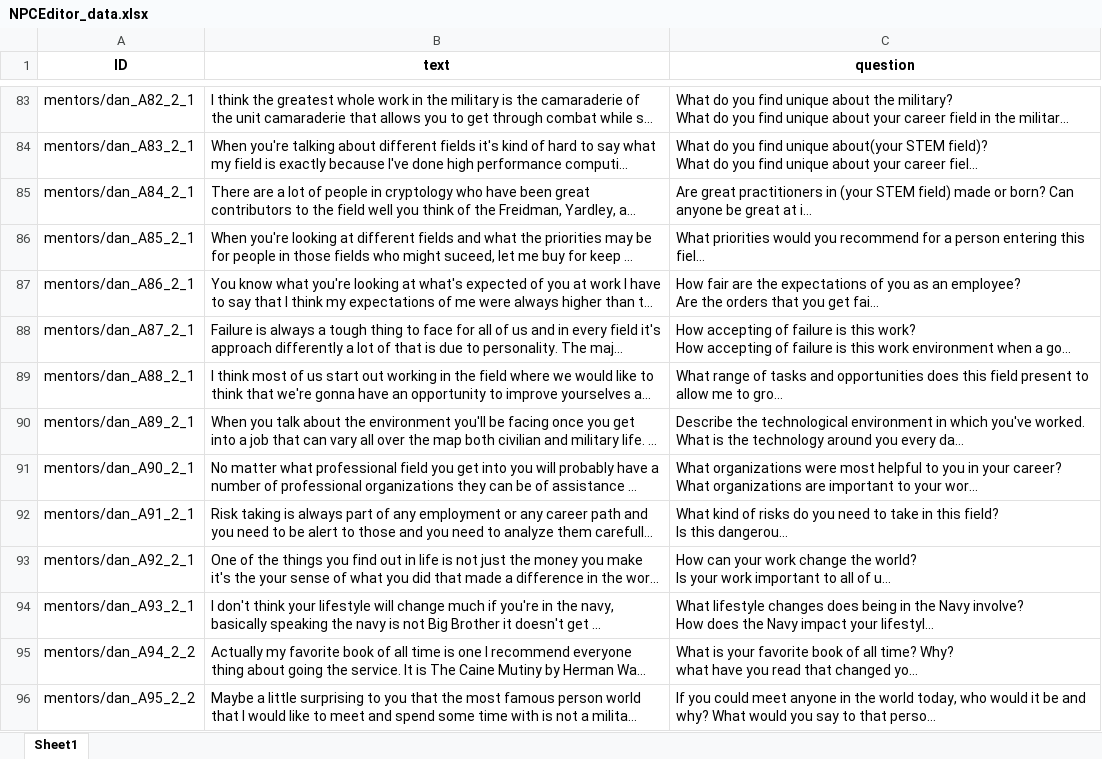
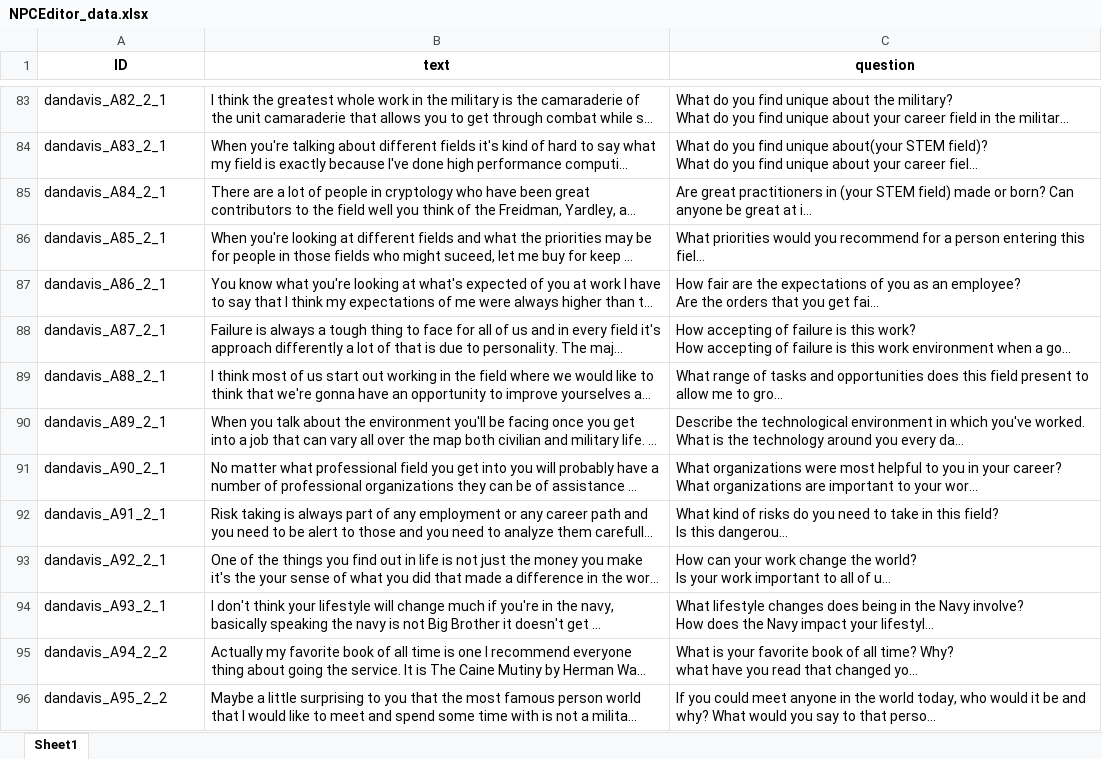
Before and after one commit to ICTLearningSciences/org-pal3-mentorpal, an Excel workbook: website_version/mentors/dan/data/NPCEditor_data.xlsx, sheet Sheet1, drawn as a sheet; only a part is shown, gaps mark what is left out; long unchanged cells end in …; values as stored, in another font and other column widths than the file's, no borders; the diff covers the shown part only; the diff names each change by its address in the sheet, - before the commit and + after, or states it on an @@ line.

```diff
--- a/website_version/mentors/dan/data/NPCEditor_data.xlsx (sheet Sheet1)
+++ b/website_version/mentors/dan/data/NPCEditor_data.xlsx (sheet Sheet1)
-A83 (ID): mentors/dan_A82_2_1
+A83 (ID): dandavis_A82_2_1
-A84 (ID): mentors/dan_A83_2_1
+A84 (ID): dandavis_A83_2_1
-A85 (ID): mentors/dan_A84_2_1
+A85 (ID): dandavis_A84_2_1
-A86 (ID): mentors/dan_A85_2_1
+A86 (ID): dandavis_A85_2_1
-A87 (ID): mentors/dan_A86_2_1
+A87 (ID): dandavis_A86_2_1
-A88 (ID): mentors/dan_A87_2_1
+A88 (ID): dandavis_A87_2_1
-A89 (ID): mentors/dan_A88_2_1
+A89 (ID): dandavis_A88_2_1
-A90 (ID): mentors/dan_A89_2_1
+A90 (ID): dandavis_A89_2_1
-A91 (ID): mentors/dan_A90_2_1
+A91 (ID): dandavis_A90_2_1
-A92 (ID): mentors/dan_A91_2_1
+A92 (ID): dandavis_A91_2_1
-A93 (ID): mentors/dan_A92_2_1
+A93 (ID): dandavis_A92_2_1
-A94 (ID): mentors/dan_A93_2_1
+A94 (ID): dandavis_A93_2_1
-A95 (ID): mentors/dan_A94_2_2
+A95 (ID): dandavis_A94_2_2
-A96 (ID): mentors/dan_A95_2_2
+A96 (ID): dandavis_A95_2_2
```
Also changed, not shown: 350 edited cells elsewhere in this sheet, mentors/dan/data/NPCEditor_data.xlsx, 20 other files.
